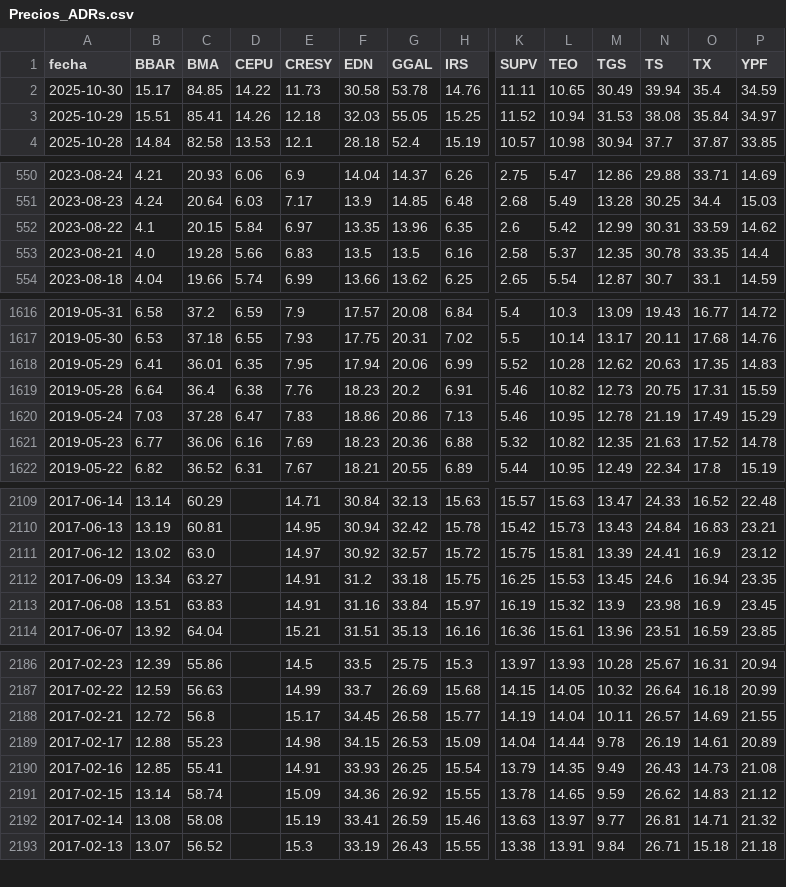
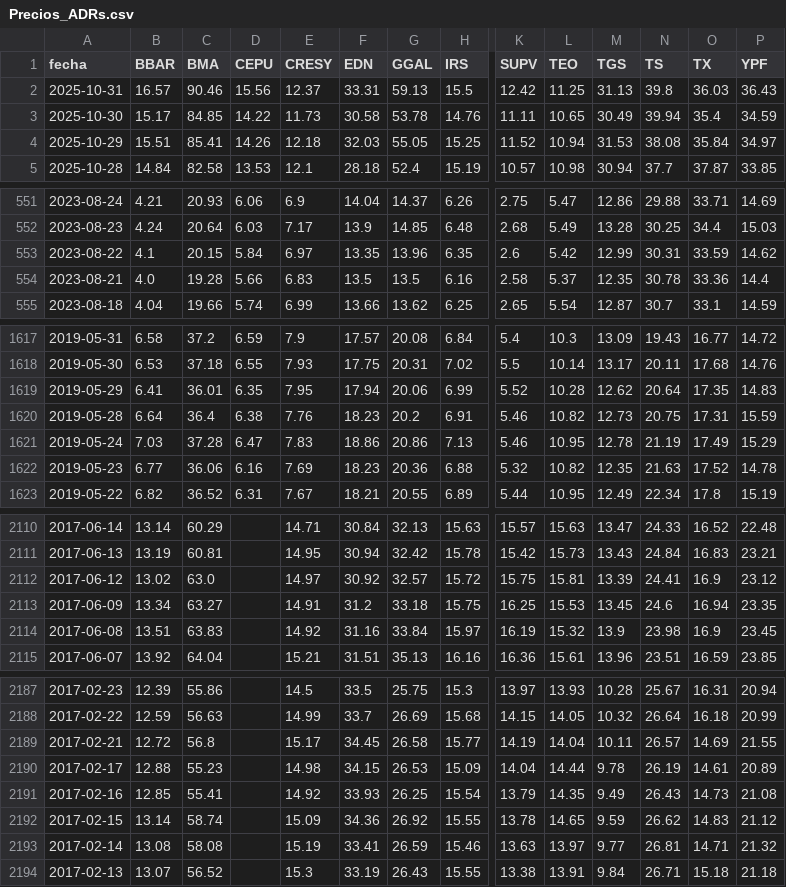
Before and after one commit to jesusrobles824/base-de-datos, a CSV file: Precios_ADRs.csv, drawn as a sheet; only a part is shown, gaps mark what is left out; addresses are those after the commit; rows hold the shown columns only; the diff covers the shown part only; the diff names each change by its address in the sheet, - before the commit and + after, or states it on an @@ line.

```diff
--- a/Precios_ADRs.csv
+++ b/Precios_ADRs.csv
+row 2: 2025-10-31 | 16.57 | 90.46 | 15.56 | 12.37 | 33.31 | 59.13 | 15.5 | 12.42 | 11.25 | 31.13 | 39.8 | 36.03 | 36.43
-O554 (TX): 33.35
+O554 (TX): 33.36
-N1619 (TS): 20.63
+N1619 (TS): 20.64
-E2114 (CRESY): 14.91
+E2114 (CRESY): 14.92
-E2191 (CRESY): 14.91
+E2191 (CRESY): 14.92
```
Also changed, not shown: 5 edited cells elsewhere in this file, ADRs_variacion_porcentual_diaria.csv.
